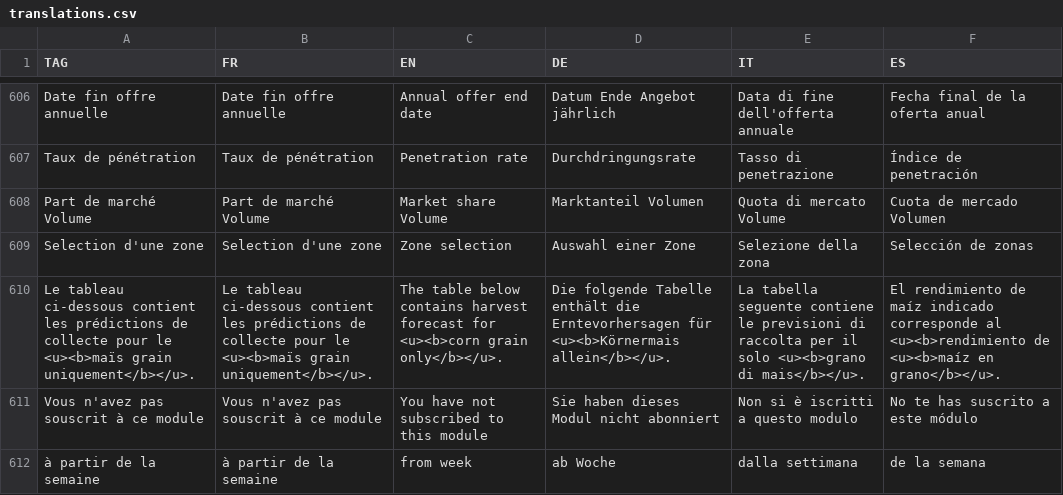
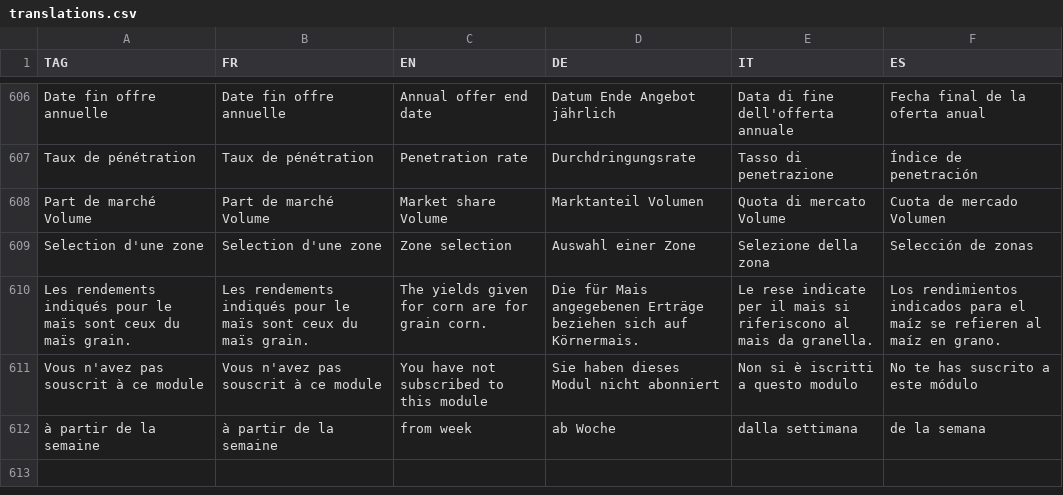
Before and after one commit to hyperplanning/hyperassets, a CSV file: translations.csv, drawn as a sheet; only a part is shown, gaps mark what is left out.

Commit message:
Update translations.csv

```diff
--- a/translations.csv
+++ b/translations.csv
@@ -609,3 +609,3 @@ Part de marché Volume,Part de marché Volume,Market share Volume,Marktanteil Vo
 Selection d'une zone,Selection d'une zone,Zone selection,Auswahl einer Zone,Selezione della zona,Selección de zonas
-Le tableau ci-dessous contient les prédictions de collecte pour le <u><b>maïs grain uniquement</b></u>.,Le tableau ci-dessous contient les prédictions de collecte pour le <u><b>maïs grain uniquement</b></u>.,The table below contains harvest forecast for <u><b>corn grain only</b></u>.,Die folgende Tabelle enthält die Erntevorhersagen für <u><b>Körnermais allein</b></u>.,La tabella seguente contiene le previsioni di raccolta per il solo <u><b>grano di mais</b></u>.,El rendimiento de maíz indicado corresponde al <u><b>rendimiento de <u><b>maíz en grano</b></u>.
+Les rendements indiqués pour le maïs sont ceux du maïs grain.,Les rendements indiqués pour le maïs sont ceux du maïs grain.,The yields given for corn are for grain corn.,Die für Mais angegebenen Erträge beziehen sich auf Körnermais.,Le rese indicate per il mais si riferiscono al mais da granella.,Los rendimientos indicados para el maíz se refieren al maíz en grano.
 Vous n'avez pas souscrit à ce module,Vous n'avez pas souscrit à ce module,You have not subscribed to this module,Sie haben dieses Modul nicht abonniert,Non si è iscritti a questo modulo,No te has suscrito a este módulo
```
